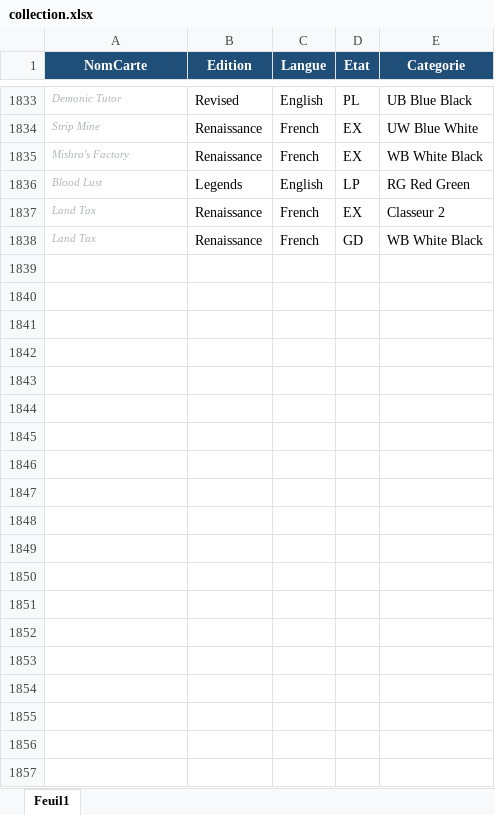
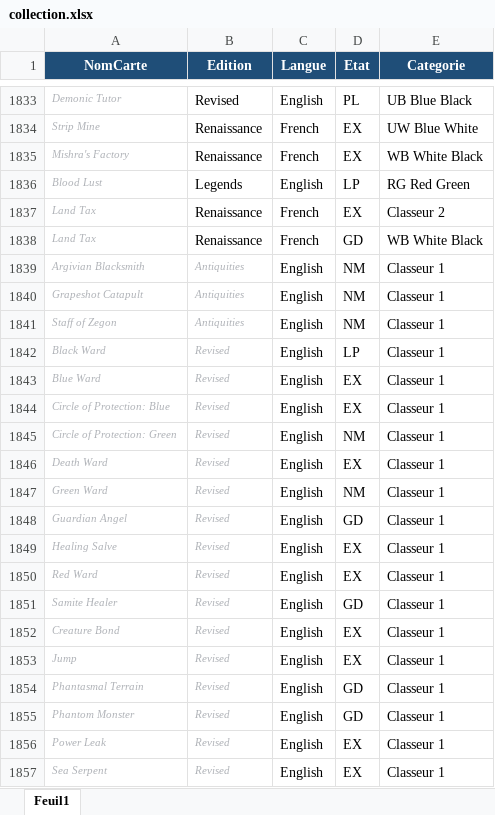
Before and after one commit to sokomano-ship-it/mtg-portfolio, an Excel workbook: uploads/collection.xlsx, sheet Feuil1, drawn as a sheet; only a part is shown, gaps mark what is left out; values as stored, in another font and other column widths than the file's, no borders; table styles not drawn; the diff covers the shown part only; the diff names each change by its address in the sheet, - before the commit and + after, or states it on an @@ line.

Commit message:
Update Collection Excel workbook

```diff
--- a/uploads/collection.xlsx (sheet Feuil1)
+++ b/uploads/collection.xlsx (sheet Feuil1)
+row 1839: Argivian Blacksmith | Antiquities | English | NM | Classeur 1
+row 1840: Grapeshot Catapult | Antiquities | English | NM | Classeur 1
+row 1841: Staff of Zegon | Antiquities | English | NM | Classeur 1
+row 1842: Black Ward | Revised | English | LP | Classeur 1
+row 1843: Blue Ward | Revised | English | EX | Classeur 1
+row 1844: Circle of Protection: Blue | Revised | English | EX | Classeur 1
+row 1845: Circle of Protection: Green | Revised | English | NM | Classeur 1
+row 1846: Death Ward | Revised | English | EX | Classeur 1
+row 1847: Green Ward | Revised | English | NM | Classeur 1
+row 1848: Guardian Angel | Revised | English | GD | Classeur 1
+row 1849: Healing Salve | Revised | English | EX | Classeur 1
+row 1850: Red Ward | Revised | English | EX | Classeur 1
+row 1851: Samite Healer | Revised | English | GD | Classeur 1
+row 1852: Creature Bond | Revised | English | EX | Classeur 1
+row 1853: Jump | Revised | English | EX | Classeur 1
+row 1854: Phantasmal Terrain | Revised | English | GD | Classeur 1
+row 1855: Phantom Monster | Revised | English | GD | Classeur 1
+row 1856: Power Leak | Revised | English | EX | Classeur 1
+row 1857: Sea Serpent | Revised | English | EX | Classeur 1
```
Also changed, not shown: 137 added rows elsewhere in this sheet.
